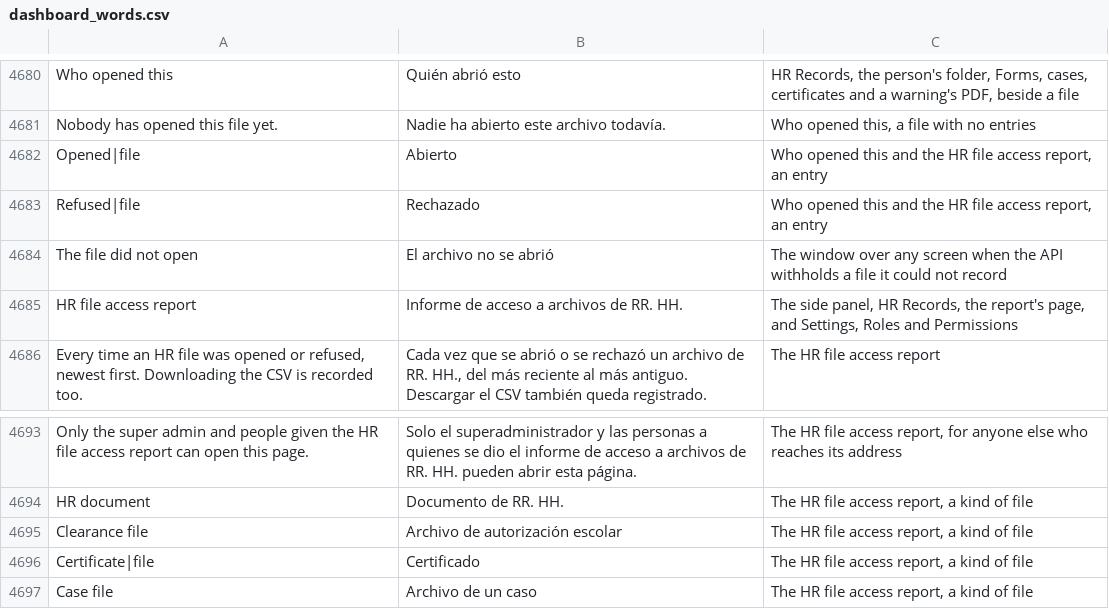
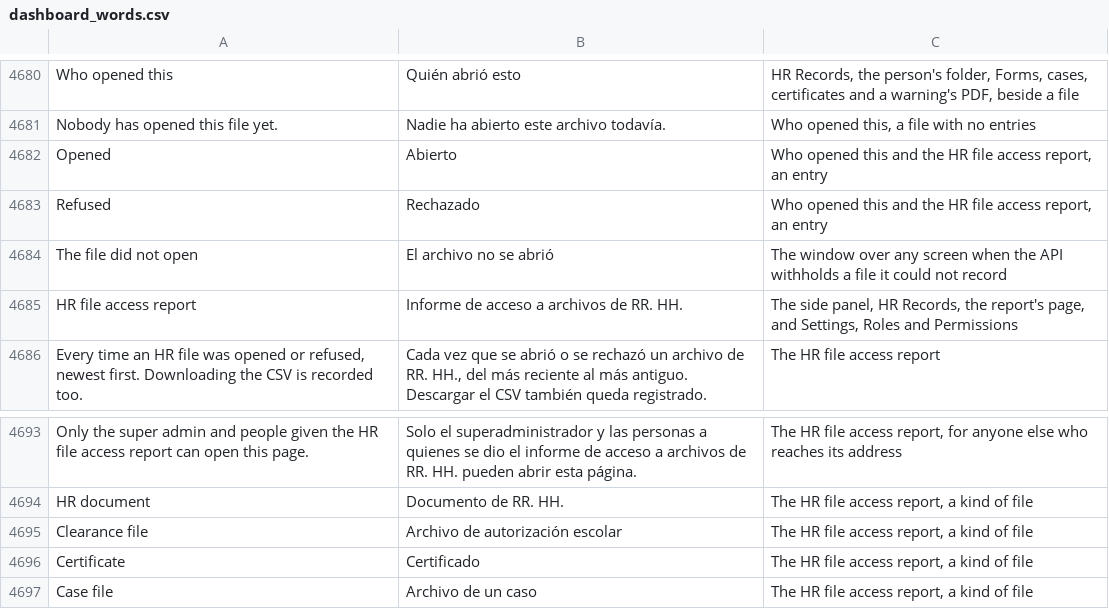
Before and after one commit to isouadda/ocsa-admin-dashboard, a CSV file: translation/dashboard_words.csv, drawn as a sheet; only a part is shown, gaps mark what is left out.

```diff
--- a/translation/dashboard_words.csv
+++ b/translation/dashboard_words.csv
@@ -4701,4 +4701,4 @@ Who opened this,Quién abrió esto,"HR Records, the person's folder, Forms, case
 Nobody has opened this file yet.,Nadie ha abierto este archivo todavía.,"Who opened this, a file with no entries"
-Opened|file,Abierto,"Who opened this and the HR file access report, an entry"
-Refused|file,Rechazado,"Who opened this and the HR file access report, an entry"
+Opened,Abierto,"Who opened this and the HR file access report, an entry"
+Refused,Rechazado,"Who opened this and the HR file access report, an entry"
 The file did not open,El archivo no se abrió,The window over any screen when the API withholds a file it could not record
@@ -4715,3 +4715,3 @@ HR document,Documento de RR. HH.,"The HR file access report, a kind of file"
 Clearance file,Archivo de autorización escolar,"The HR file access report, a kind of file"
-Certificate|file,Certificado,"The HR file access report, a kind of file"
+Certificate,Certificado,"The HR file access report, a kind of file"
 Case file,Archivo de un caso,"The HR file access report, a kind of file"
```
Also changed, not shown: 2 other files.
